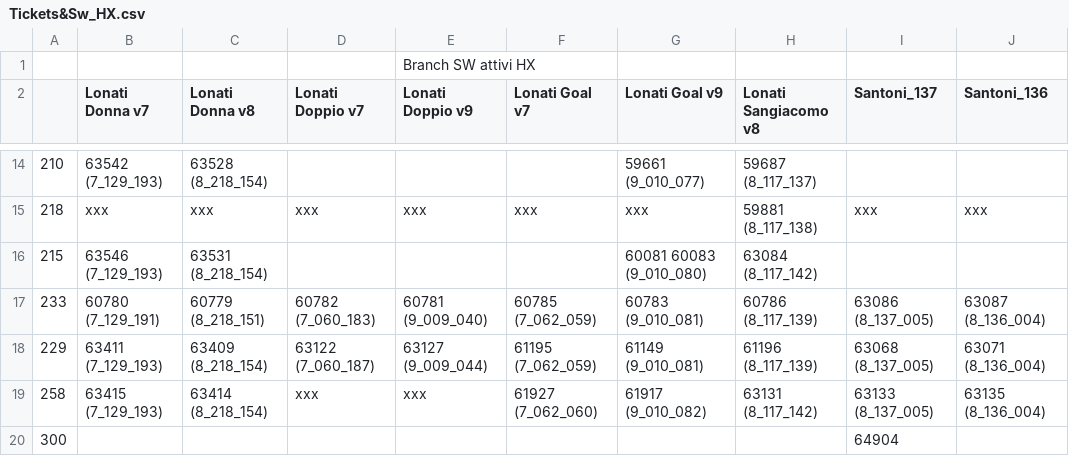
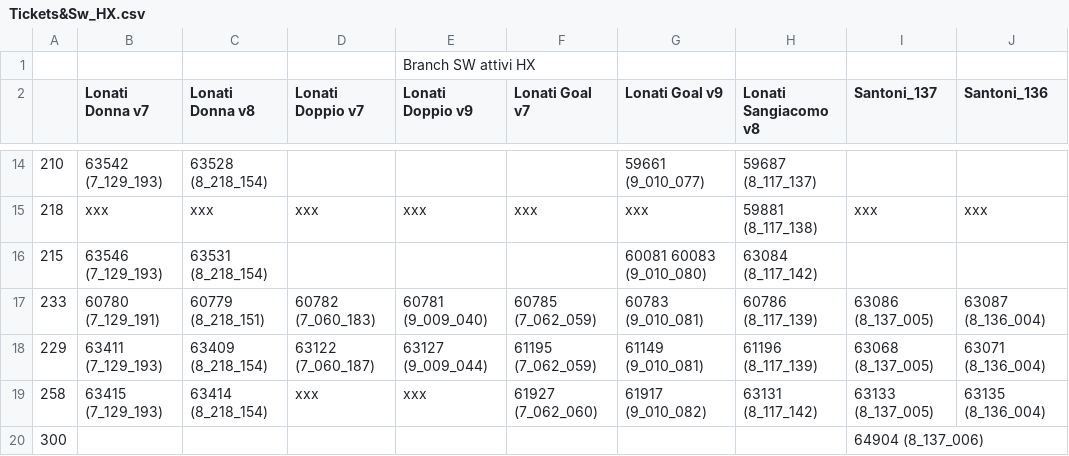
Before and after one commit to foffux/TicketsManagement, a CSV file: Tickets&Sw_HX.csv, drawn as a sheet; only a part is shown, gaps mark what is left out; the diff names each change by its address in the sheet, - before the commit and + after, or states it on an @@ line.

Commit message:
Aggiunto riferimento alla versione sw relativamente al commit presente per il ticket 300 per HX

```diff
--- a/Tickets&Sw_HX.csv
+++ b/Tickets&Sw_HX.csv
-I20 (Santoni_137): 64904
+I20 (Santoni_137): 64904 (8_137_006)
```
